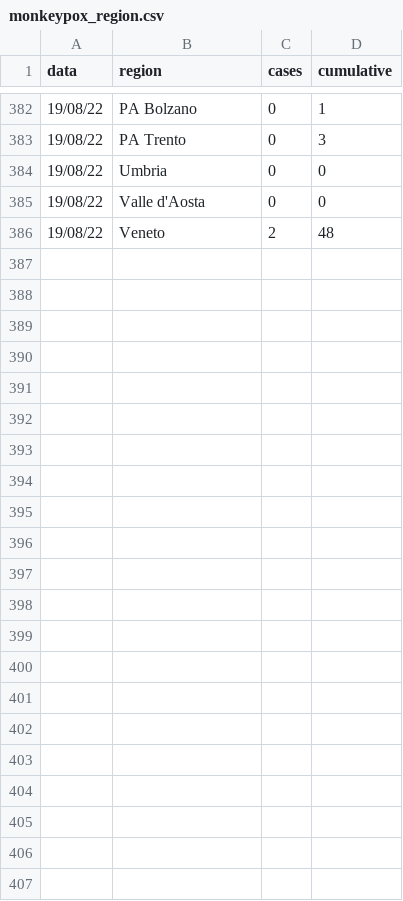
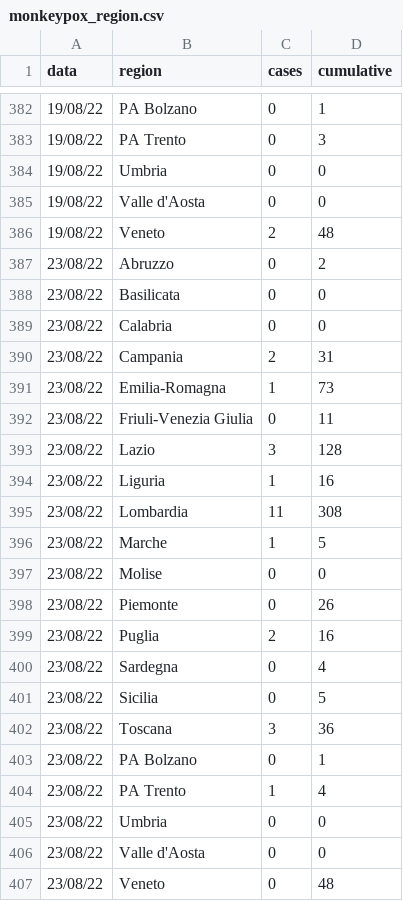
Before and after one commit to fbranda/monkeypox-opendata, a CSV file: Italy/monkeypox_region.csv, drawn as a sheet; only a part is shown, gaps mark what is left out.

```diff
--- a/Italy/monkeypox_region.csv
+++ b/Italy/monkeypox_region.csv
@@ -386 +386,22 @@
 "19/08/22","Veneto",2,48
+"23/08/22","Abruzzo",0,2
+"23/08/22","Basilicata",0,0
+"23/08/22","Calabria",0,0
+"23/08/22","Campania",2,31
+"23/08/22","Emilia-Romagna",1,73
+"23/08/22","Friuli-Venezia Giulia",0,11
+"23/08/22","Lazio",3,128
+"23/08/22","Liguria",1,16
+"23/08/22","Lombardia",11,308
+"23/08/22","Marche",1,5
+"23/08/22","Molise",0,0
+"23/08/22","Piemonte",0,26
+"23/08/22","Puglia",2,16
+"23/08/22","Sardegna",0,4
+"23/08/22","Sicilia",0,5
+"23/08/22","Toscana",3,36
+"23/08/22","PA Bolzano",0,1
+"23/08/22","PA Trento",1,4
+"23/08/22","Umbria",0,0
+"23/08/22","Valle d'Aosta",0,0
+"23/08/22","Veneto",0,48
```
Also changed, not shown: Italy/monkeypox_italy.csv.
